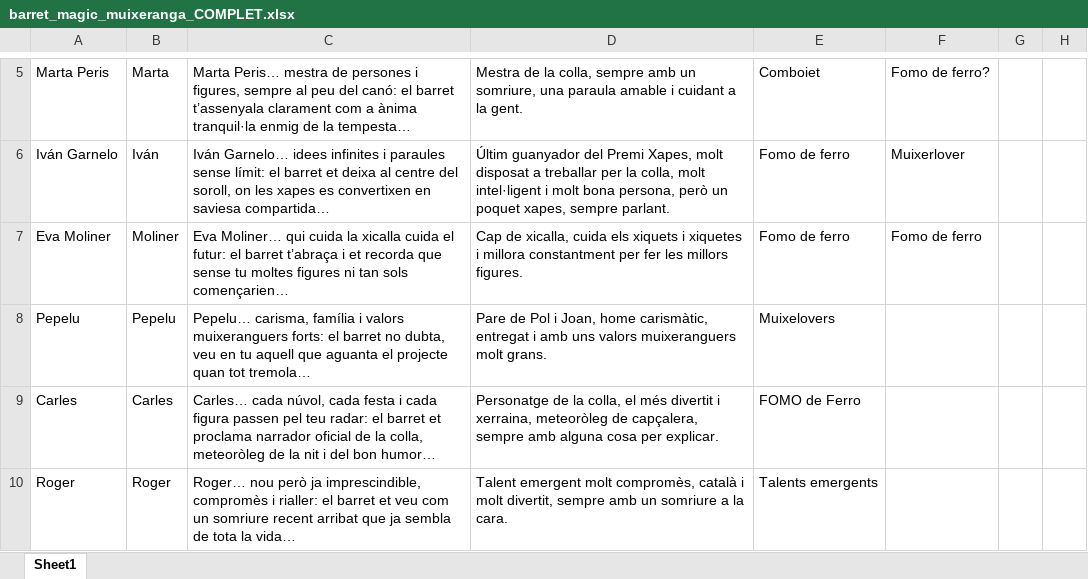
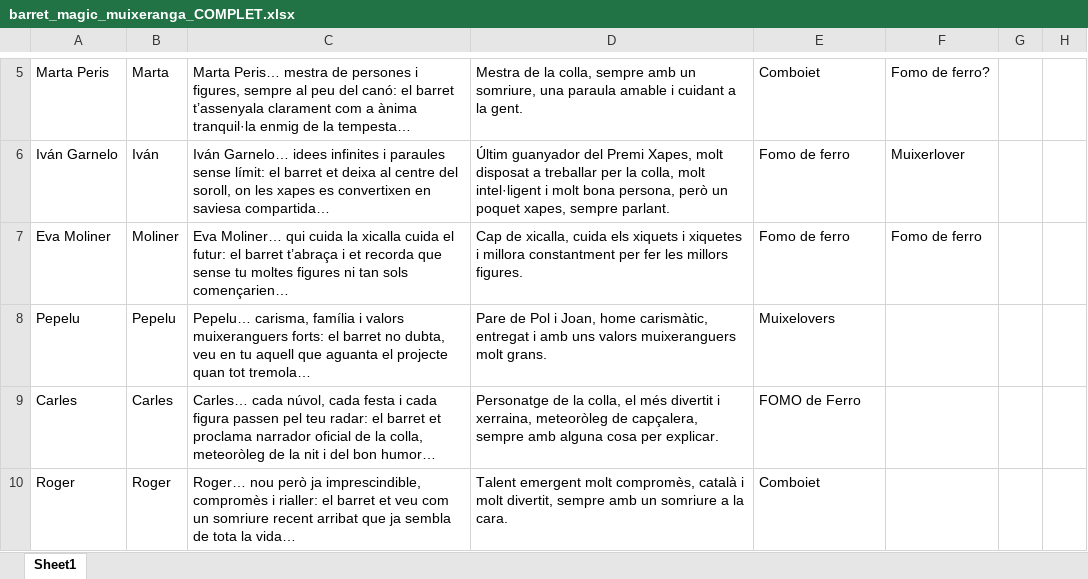
Before and after one commit to adrianabreu/MuixeDinarNadal2025, an Excel workbook: barret_magic_muixeranga_COMPLET.xlsx, sheet Sheet1, drawn as a sheet; only a part is shown, gaps mark what is left out; values as stored, in another font and other column widths than the file's, no borders; charts and pictures not drawn; the diff covers the shown part only; the diff names each change by its address in the sheet, - before the commit and + after, or states it on an @@ line.

```diff
--- a/barret_magic_muixeranga_COMPLET.xlsx (sheet Sheet1)
+++ b/barret_magic_muixeranga_COMPLET.xlsx (sheet Sheet1)
-E10: Talents emergents
+E10: Comboiet
```
Also changed, not shown: 6 edited cells elsewhere in this sheet, 2 other files.
